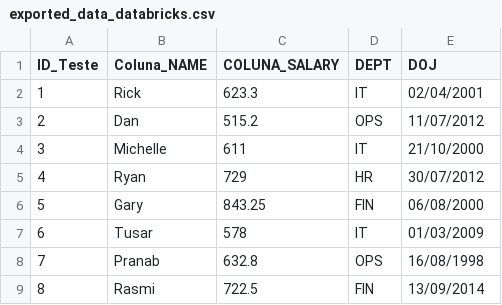
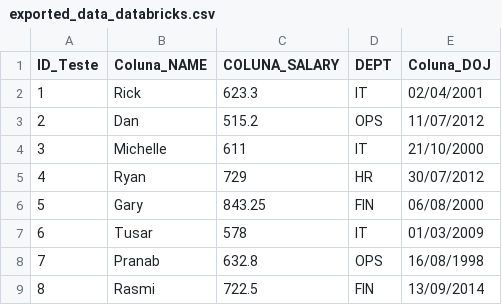
Before and after one commit to Lucas-Rocha2Ey/comparaTabelasCSV, a CSV file: exported_data_databricks.csv, drawn as a sheet.

```diff
--- a/exported_data_databricks.csv
+++ b/exported_data_databricks.csv
@@ -1,2 +1,2 @@
-ID_Teste,Coluna_NAME,COLUNA_SALARY,DEPT,DOJ
+ID_Teste,Coluna_NAME,COLUNA_SALARY,DEPT,Coluna_DOJ
 1,Rick,623.3,IT,02/04/2001
```
Also changed, not shown: exported_data_sas.csv, 1 other file.
